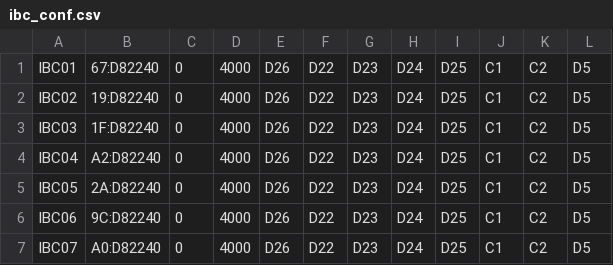
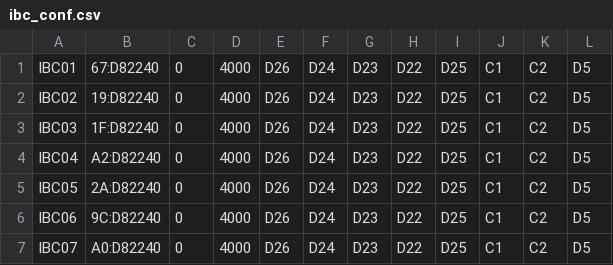
Before and after one commit to pp-4braintech/scp-project, a CSV file: confs/ibc_conf.csv, drawn as a sheet.

```diff
--- a/confs/ibc_conf.csv
+++ b/confs/ibc_conf.csv
@@ -1,7 +1,7 @@
-IBC01,67:D82240,0,4000,D26,D22,D23,D24,D25,C1,C2,D5
-IBC02,19:D82240,0,4000,D26,D22,D23,D24,D25,C1,C2,D5
-IBC03,1F:D82240,0,4000,D26,D22,D23,D24,D25,C1,C2,D5
-IBC04,A2:D82240,0,4000,D26,D22,D23,D24,D25,C1,C2,D5
-IBC05,2A:D82240,0,4000,D26,D22,D23,D24,D25,C1,C2,D5
-IBC06,9C:D82240,0,4000,D26,D22,D23,D24,D25,C1,C2,D5
-IBC07,A0:D82240,0,4000,D26,D22,D23,D24,D25,C1,C2,D5
+IBC01,67:D82240,0,4000,D26,D24,D23,D22,D25,C1,C2,D5
+IBC02,19:D82240,0,4000,D26,D24,D23,D22,D25,C1,C2,D5
+IBC03,1F:D82240,0,4000,D26,D24,D23,D22,D25,C1,C2,D5
+IBC04,A2:D82240,0,4000,D26,D24,D23,D22,D25,C1,C2,D5
+IBC05,2A:D82240,0,4000,D26,D24,D23,D22,D25,C1,C2,D5
+IBC06,9C:D82240,0,4000,D26,D24,D23,D22,D25,C1,C2,D5
+IBC07,A0:D82240,0,4000,D26,D24,D23,D22,D25,C1,C2,D5
```
Also changed, not shown: 1 other file.
